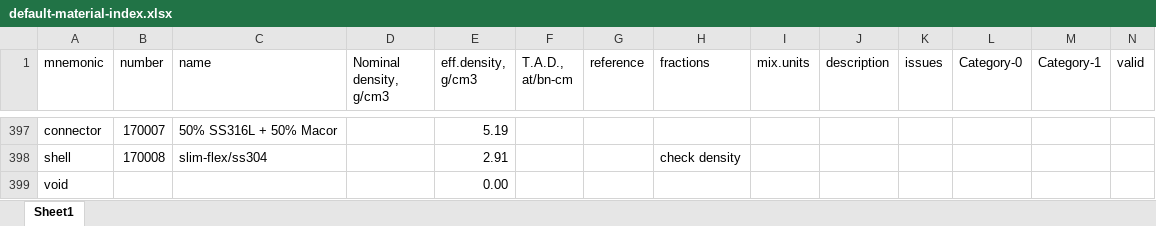
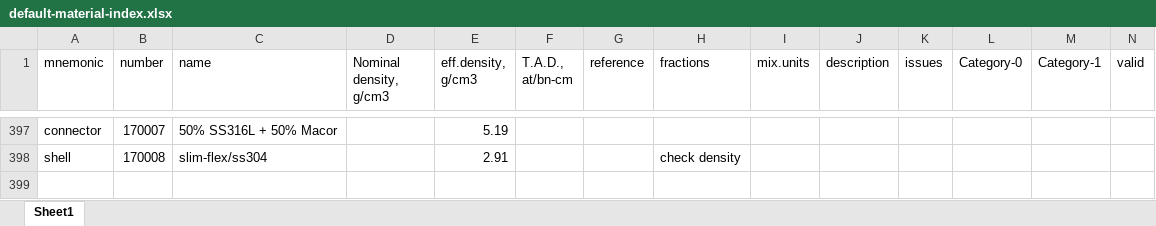
Before and after one commit to MC-kit/map-stp, an Excel workbook: src/mapstp/data/default-material-index.xlsx, sheet Sheet1, drawn as a sheet; only a part is shown, gaps mark what is left out; values as stored, in another font and other column widths than the file's, no cell formats; charts and pictures not drawn; the diff covers the shown part only; the diff names each change by its address in the sheet, - before the commit and + after, or states it on an @@ line.

```diff
--- a/src/mapstp/data/default-material-index.xlsx (sheet Sheet1)
+++ b/src/mapstp/data/default-material-index.xlsx (sheet Sheet1)
-row 399: void |  |  |  | 0.00
```
Also changed, not shown: 24 edited cells elsewhere in this sheet, cell formats, hidden cells, charts or pictures, 1 other file.
